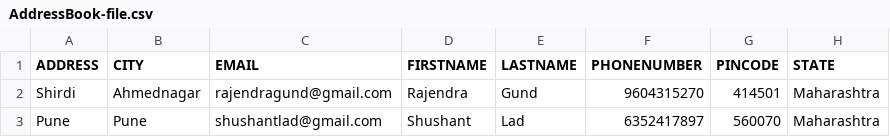
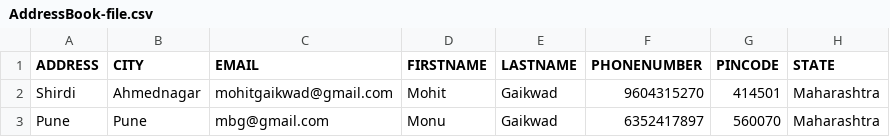
Before and after one commit to gaikwadmohit/IndianStateCensusAnalyser, a CSV file: src/main/resources/AddressBook-file.csv, drawn as a sheet.

Commit message:
Added : Program for the Create Indian Cencus Analyzer

```diff
--- a/src/main/resources/AddressBook-file.csv
+++ b/src/main/resources/AddressBook-file.csv
@@ -1,3 +1,3 @@
 ADDRESS,CITY,EMAIL,FIRSTNAME,LASTNAME,PHONENUMBER,PINCODE,STATE
-Shirdi,Ahmednagar,rajendragund@gmail.com,Rajendra,Gund,9604315270,414501,Maharashtra
-Pune,Pune,shushantlad@gmail.com,Shushant,Lad,6352417897,560070,Maharashtra
+Shirdi,Ahmednagar,mohitgaikwad@gmail.com,Mohit,Gaikwad,9604315270,414501,Maharashtra
+Pune,Pune,mbg@gmail.com,Monu,Gaikwad,6352417897,560070,Maharashtra
```
